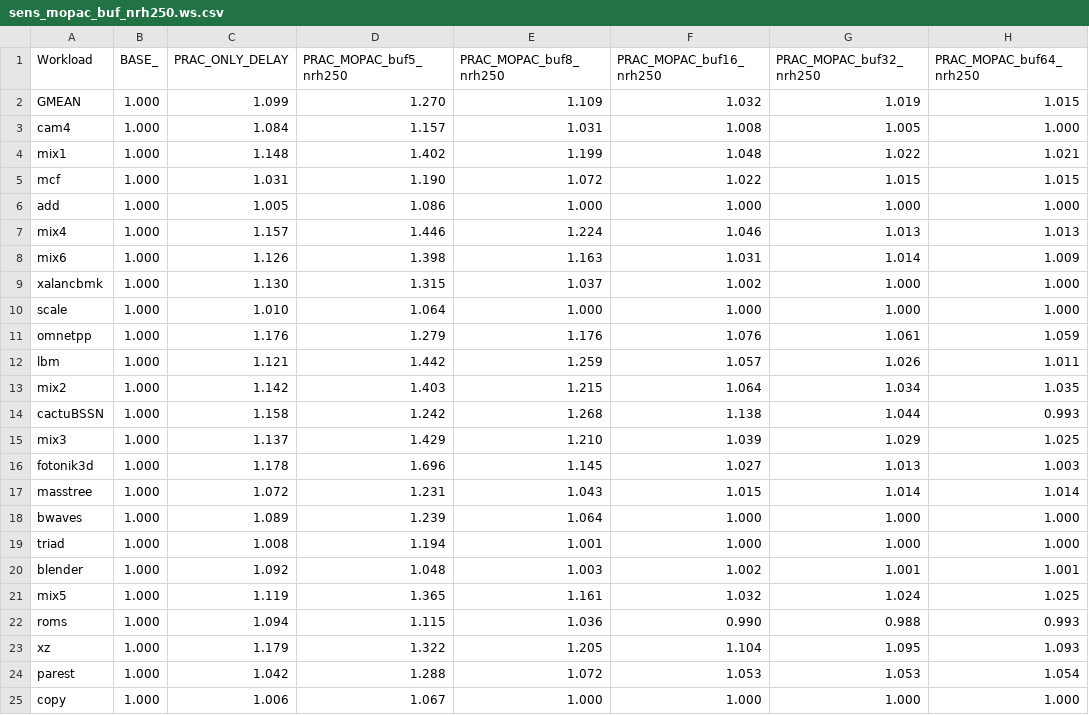
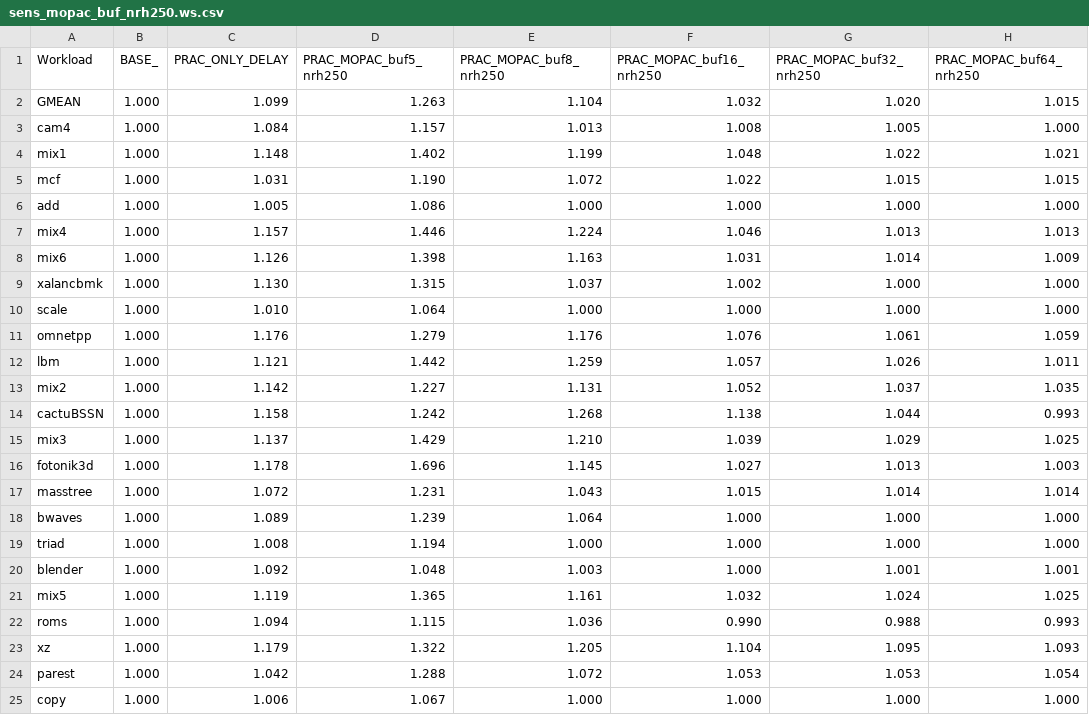
Before and after one commit to suhaskvittal/mds3, a CSV file: data/sens_mopac_buf_nrh250.ws.csv, drawn as a sheet.

```diff
--- a/data/sens_mopac_buf_nrh250.ws.csv
+++ b/data/sens_mopac_buf_nrh250.ws.csv
@@ -1,4 +1,4 @@
 Workload,BASE_,PRAC_ONLY_DELAY,PRAC_MOPAC_buf5_nrh250,PRAC_MOPAC_buf8_nrh250,PRAC_MOPAC_buf16_nrh250,PRAC_MOPAC_buf32_nrh250,PRAC_MOPAC_buf64_nrh250
-GMEAN,1.000,1.099,1.270,1.109,1.032,1.019,1.015
-cam4,1.000,1.084,1.157,1.031,1.008,1.005,1.000
+GMEAN,1.000,1.099,1.263,1.104,1.032,1.020,1.015
+cam4,1.000,1.084,1.157,1.013,1.008,1.005,1.000
 mix1,1.000,1.148,1.402,1.199,1.048,1.022,1.021
@@ -12,3 +12,3 @@ omnetpp,1.000,1.176,1.279,1.176,1.076,1.061,1.059
 lbm,1.000,1.121,1.442,1.259,1.057,1.026,1.011
-mix2,1.000,1.142,1.403,1.215,1.064,1.034,1.035
+mix2,1.000,1.142,1.227,1.131,1.052,1.037,1.035
 cactuBSSN,1.000,1.158,1.242,1.268,1.138,1.044,0.993
@@ -18,4 +18,4 @@ masstree,1.000,1.072,1.231,1.043,1.015,1.014,1.014
 bwaves,1.000,1.089,1.239,1.064,1.000,1.000,1.000
-triad,1.000,1.008,1.194,1.001,1.000,1.000,1.000
-blender,1.000,1.092,1.048,1.003,1.002,1.001,1.001
+triad,1.000,1.008,1.194,1.000,1.000,1.000,1.000
+blender,1.000,1.092,1.048,1.003,1.000,1.001,1.001
 mix5,1.000,1.119,1.365,1.161,1.032,1.024,1.025
```
Also changed, not shown: data/sens_mopac_buf_nrh1000.ipc.csv, data/sens_mopac_buf_nrh1000.ws.csv, 57 other files.
